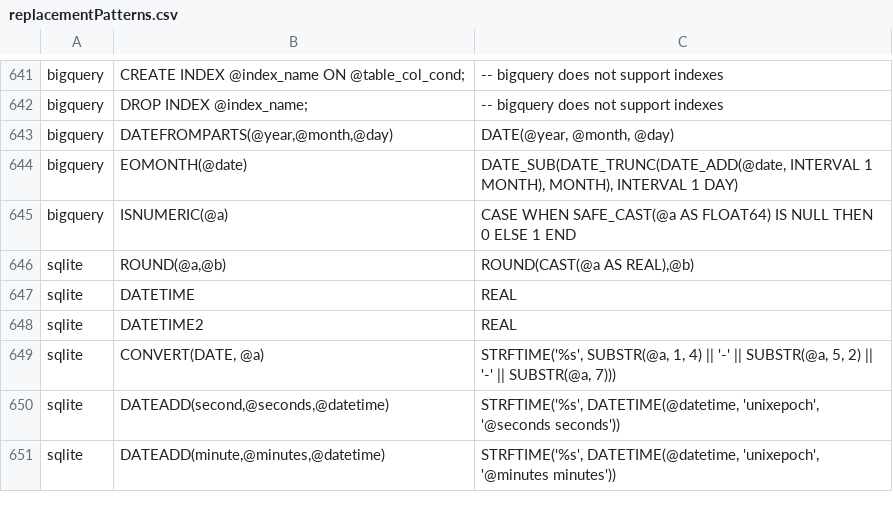
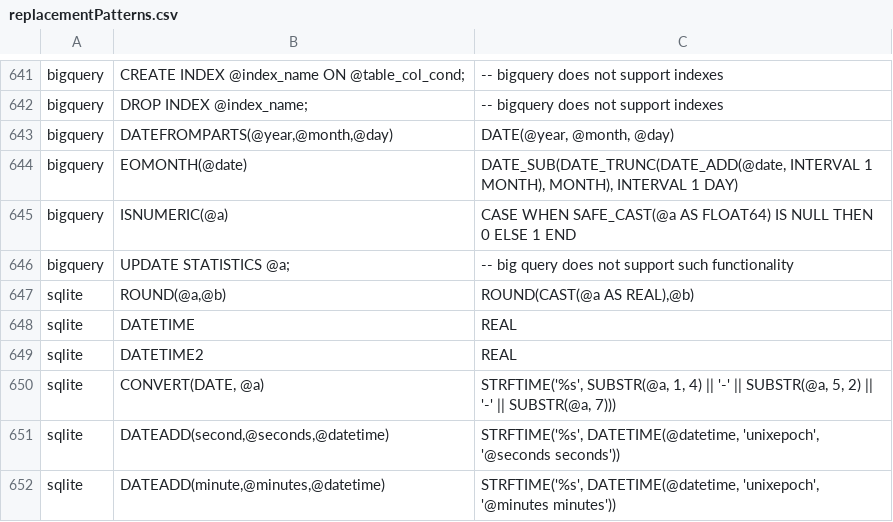
Before and after one commit to OHDSI/SqlRender, a CSV file: inst/csv/replacementPatterns.csv, drawn as a sheet; only a part is shown, gaps mark what is left out; the diff names each change by its address in the sheet, - before the commit and + after, or states it on an @@ line.

Commit message:
Add replacement pattern for big query for "UPDATE STATISTICS"

```diff
--- a/inst/csv/replacementPatterns.csv
+++ b/inst/csv/replacementPatterns.csv
+row 646: bigquery | UPDATE STATISTICS @a; | -- big query does not support such functionality
```
